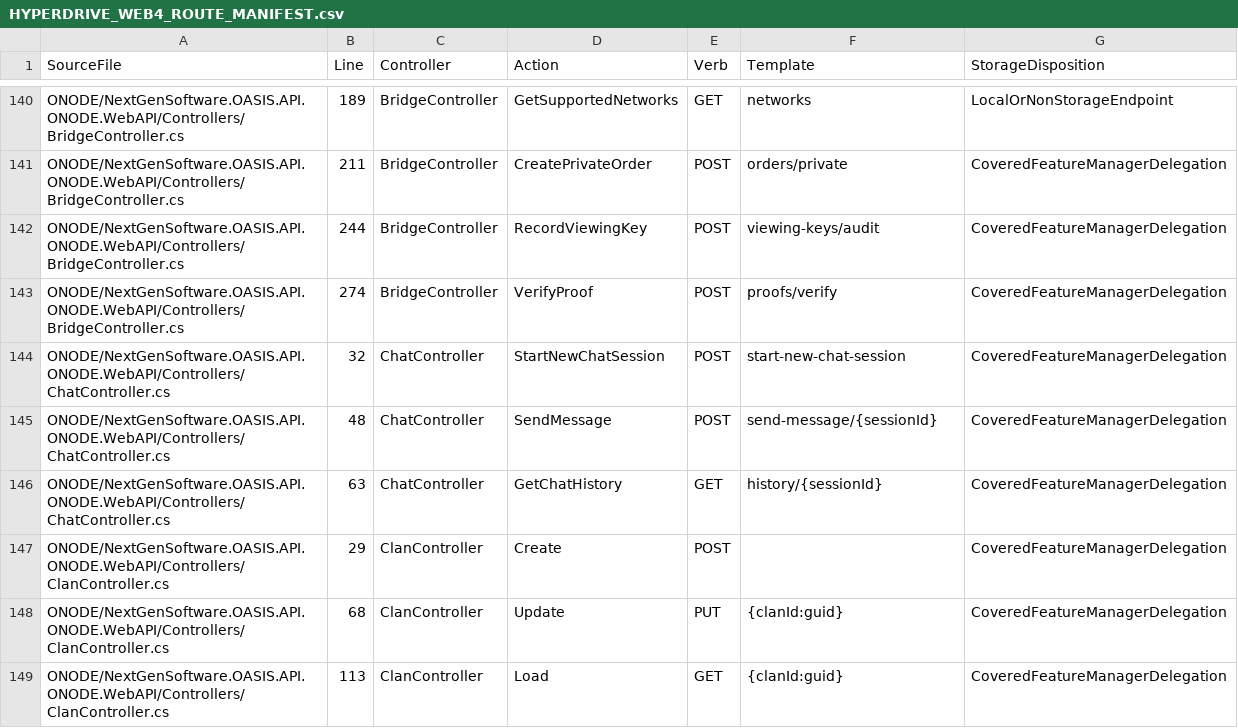
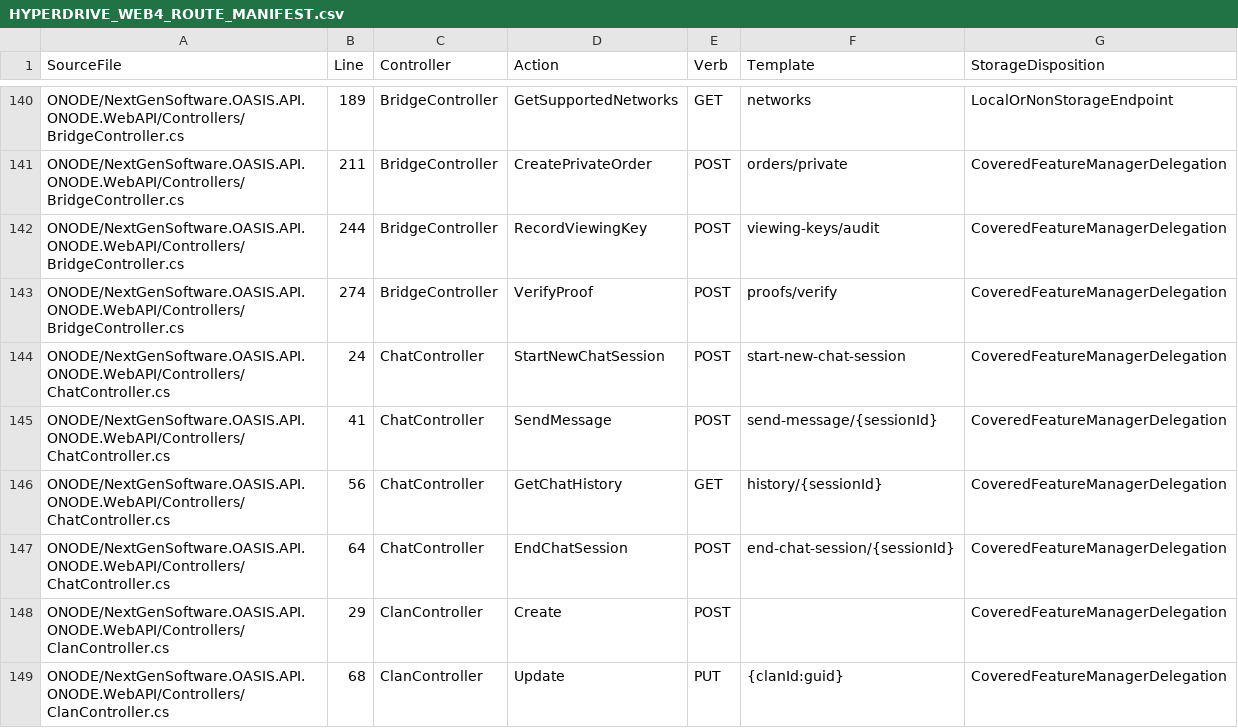
Before and after one commit to NextGenSoftwareUK/OASIS, a CSV file: Docs/WIP/HyperDrive-Providers/HYPERDRIVE_WEB4_ROUTE_MANIFEST.csv, drawn as a sheet; only a part is shown, gaps mark what is left out; the shorter side is filled out with more unchanged rows.

Commit message:
Wire Messaging session actions to real chat API and prepare one native browser flow

```diff
--- a/Docs/WIP/HyperDrive-Providers/HYPERDRIVE_WEB4_ROUTE_MANIFEST.csv
+++ b/Docs/WIP/HyperDrive-Providers/HYPERDRIVE_WEB4_ROUTE_MANIFEST.csv
@@ -143,5 +143,6 @@
 "ONODE/NextGenSoftware.OASIS.API.ONODE.WebAPI/Controllers/BridgeController.cs","274","BridgeController","VerifyProof","POST","proofs/verify","CoveredFeatureManagerDelegation"
-"ONODE/NextGenSoftware.OASIS.API.ONODE.WebAPI/Controllers/ChatController.cs","32","ChatController","StartNewChatSession","POST","start-new-chat-session","CoveredFeatureManagerDelegation"
-"ONODE/NextGenSoftware.OASIS.API.ONODE.WebAPI/Controllers/ChatController.cs","48","ChatController","SendMessage","POST","send-message/{sessionId}","CoveredFeatureManagerDelegation"
-"ONODE/NextGenSoftware.OASIS.API.ONODE.WebAPI/Controllers/ChatController.cs","63","ChatController","GetChatHistory","GET","history/{sessionId}","CoveredFeatureManagerDelegation"
+"ONODE/NextGenSoftware.OASIS.API.ONODE.WebAPI/Controllers/ChatController.cs","24","ChatController","StartNewChatSession","POST","start-new-chat-session","CoveredFeatureManagerDelegation"
+"ONODE/NextGenSoftware.OASIS.API.ONODE.WebAPI/Controllers/ChatController.cs","41","ChatController","SendMessage","POST","send-message/{sessionId}","CoveredFeatureManagerDelegation"
+"ONODE/NextGenSoftware.OASIS.API.ONODE.WebAPI/Controllers/ChatController.cs","56","ChatController","GetChatHistory","GET","history/{sessionId}","CoveredFeatureManagerDelegation"
+"ONODE/NextGenSoftware.OASIS.API.ONODE.WebAPI/Controllers/ChatController.cs","64","ChatController","EndChatSession","POST","end-chat-session/{sessionId}","CoveredFeatureManagerDelegation"
 "ONODE/NextGenSoftware.OASIS.API.ONODE.WebAPI/Controllers/ClanController.cs","29","ClanController","Create","POST","","CoveredFeatureManagerDelegation"
```
Also changed, not shown: 12 other files.
